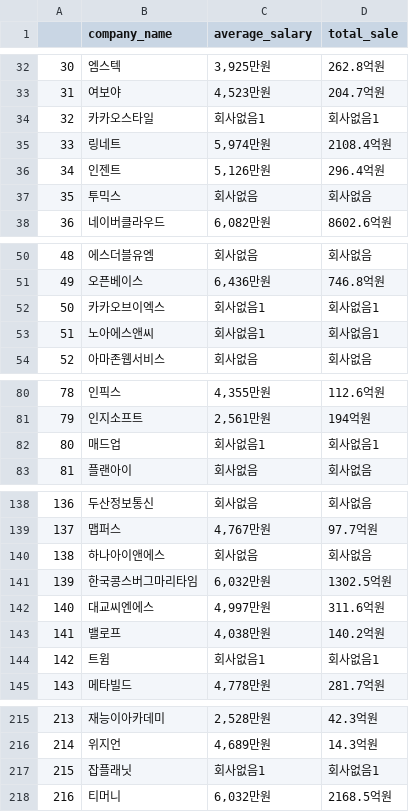
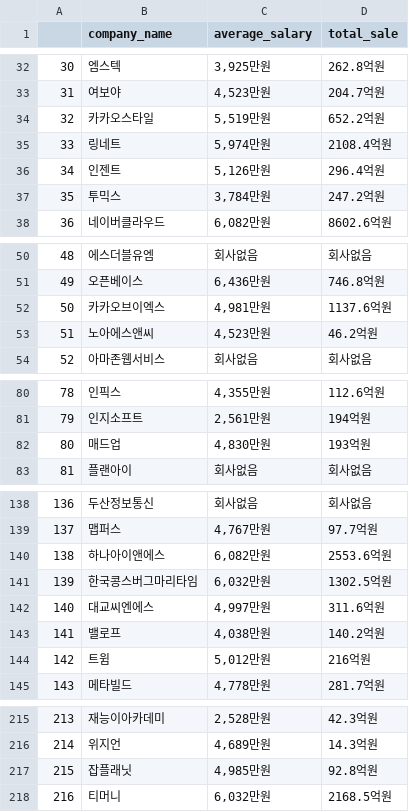
Before and after one commit to Sue-HyeongLee/SCAICO_turnover_rate, a CSV file: input/financial_variable/it_web_communication_300_end_financial_variable.csv, drawn as a sheet; only a part is shown, gaps mark what is left out; the diff covers the shown part only.

Commit message:
Update it_web_communication_300_end_financial_variable.csv

```diff
--- a/input/financial_variable/it_web_communication_300_end_financial_variable.csv
+++ b/input/financial_variable/it_web_communication_300_end_financial_variable.csv
@@ -33,6 +33,6 @@
 31,여보야,"4,523만원",204.7억원
-32,카카오스타일,회사없음1,회사없음1
+32,카카오스타일,"5,519만원",652.2억원
 33,링네트,"5,974만원",2108.4억원
 34,인젠트,"5,126만원",296.4억원
-35,투믹스,회사없음,회사없음
+35,투믹스,"3,784만원",247.2억원
 36,네이버클라우드,"6,082만원",8602.6억원
@@ -51,4 +51,4 @@
 49,오픈베이스,"6,436만원",746.8억원
-50,카카오브이엑스,회사없음1,회사없음1
-51,노아에스앤씨,회사없음1,회사없음1
+50,카카오브이엑스,"4,981만원",1137.6억원
+51,노아에스앤씨,"4,523만원",46.2억원
 52,아마존웹서비스,회사없음,회사없음
@@ -81,3 +81,3 @@
 79,인지소프트,"2,561만원",194억원
-80,매드업,회사없음1,회사없음1
+80,매드업,"4,830만원",193억원
 81,플랜아이,회사없음,회사없음
@@ -139,3 +139,3 @@
 137,맵퍼스,"4,767만원",97.7억원
-138,하나아이앤에스,회사없음,회사없음
+138,하나아이앤에스,"6,082만원",2553.6억원
 139,한국콩스버그마리타임,"6,032만원",1302.5억원
@@ -143,3 +143,3 @@
 141,밸로프,"4,038만원",140.2억원
-142,트윔,회사없음1,회사없음1
+142,트윔,"5,012만원",216억원
 143,메타빌드,"4,778만원",281.7억원
@@ -216,3 +216,3 @@
 214,위지언,"4,689만원",14.3억원
-215,잡플래닛,회사없음1,회사없음1
+215,잡플래닛,"4,985만원",92.8억원
 216,티머니,"6,032만원",2168.5억원
```
Also changed, not shown: 2 edited cells elsewhere in this file.
